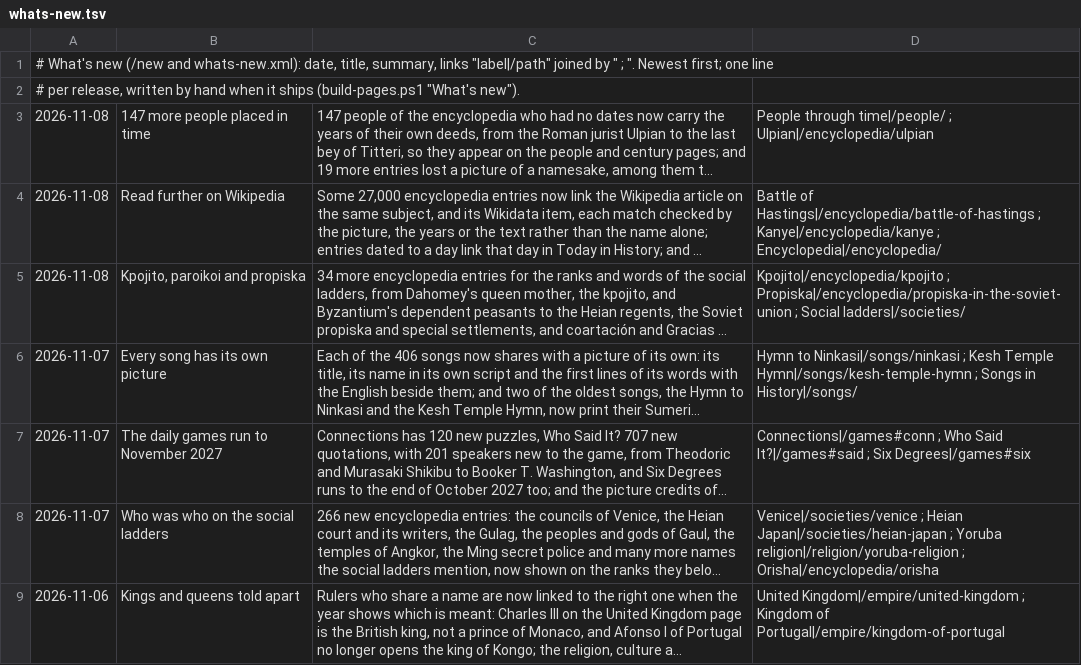
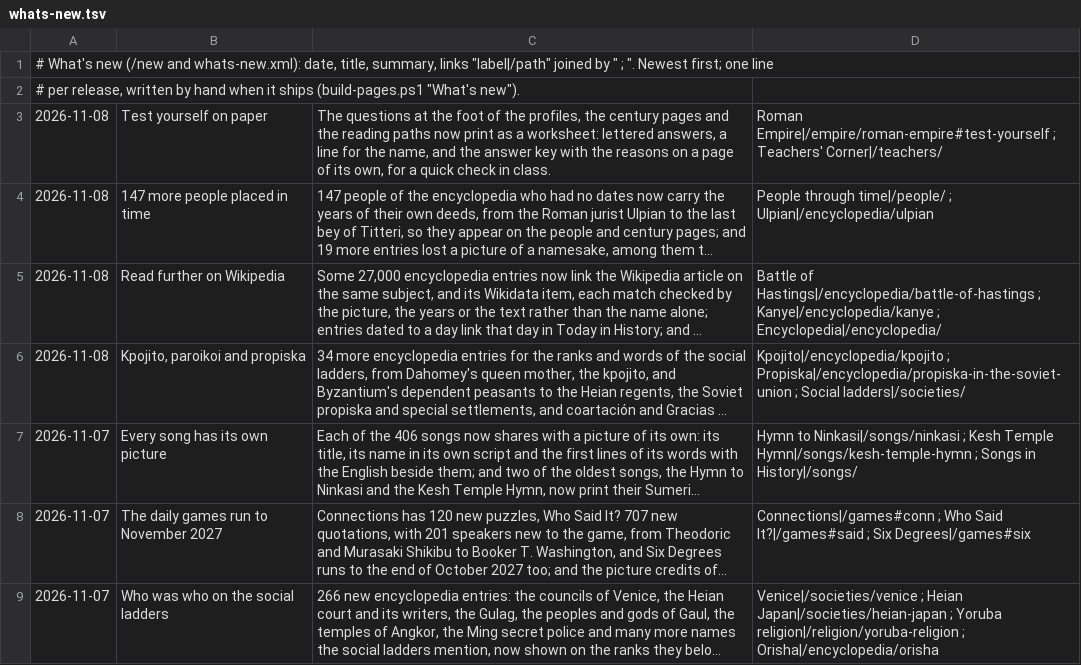
Before and after one commit to FaiyadZaimIshrak/epoch-institute, a TSV file: scripts/whats-new.tsv, drawn as a sheet; only a part is shown; the shorter side is filled out with more unchanged rows; long unchanged cells end in …; the diff names each change by its address in the sheet, - before the commit and + after, or states it on an @@ line.

```diff
--- a/scripts/whats-new.tsv
+++ b/scripts/whats-new.tsv
+row 3: 2026-11-08 | Test yourself on paper | The questions at the foot of the profiles, the century pages and the reading paths now print as a worksheet: lettered answers, a line for the name, and the answer key with the reasons on a page of its own, for a quick check in class. | Roman Empire|/empire/roman-empire#test-yourself ; Teachers' Corner|/teachers/
```
Also changed, not shown: 10 other files.
